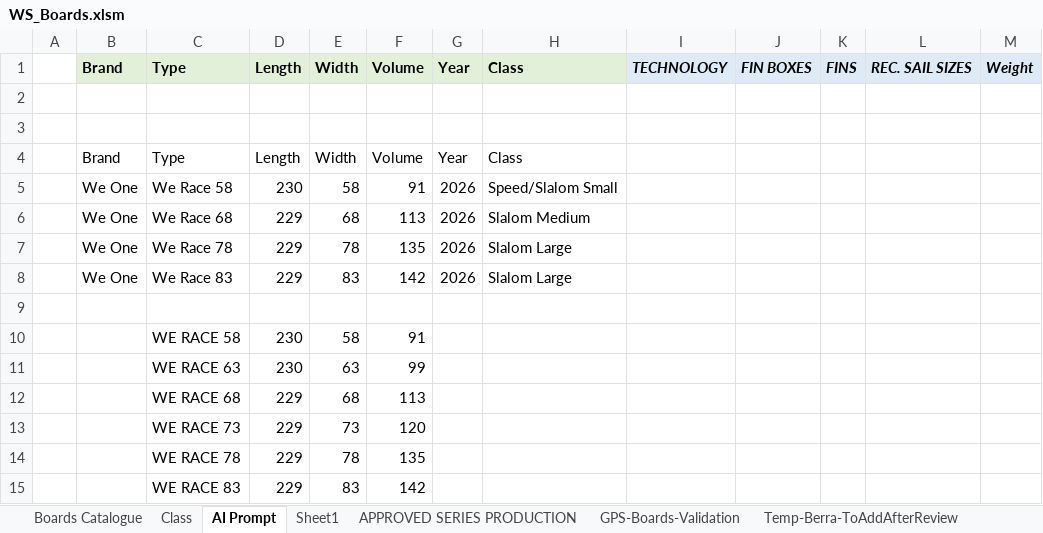
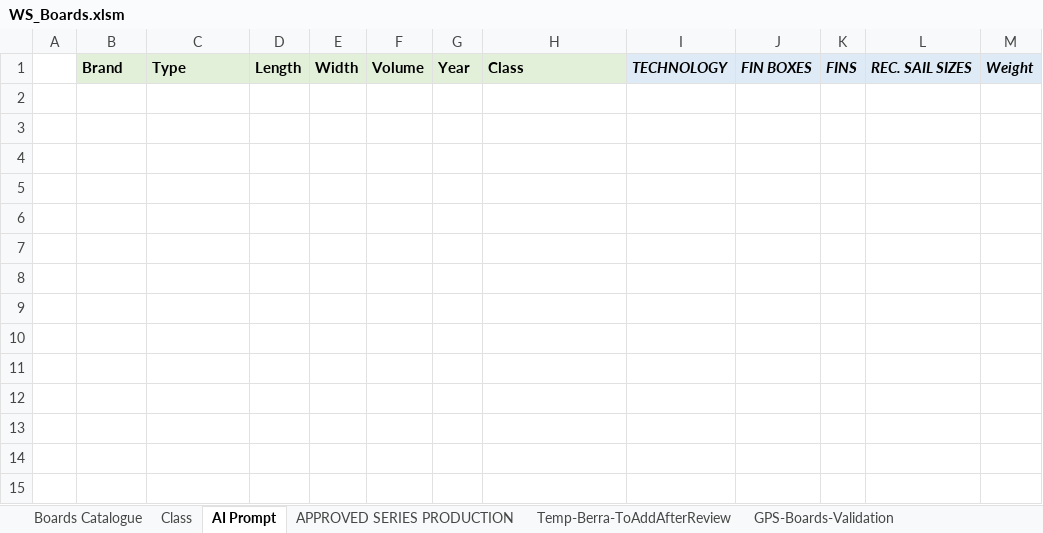
Before and after one commit to bjorn76/WS, an Excel workbook: Boards/WS_Boards.xlsm, sheet AI Prompt, drawn as a sheet; values as stored, in another font and other column widths than the file's, no borders; charts and pictures not drawn; the diff names each change by its address in the sheet, - before the commit and + after, or states it on an @@ line.

```diff
--- a/Boards/WS_Boards.xlsm (sheet AI Prompt)
+++ b/Boards/WS_Boards.xlsm (sheet AI Prompt)
-sheet tab: Sheet1
@@ sheet tab order changed: Boards Catalogue | Class | AI Prompt | APPROVED SERIES PRODUCTION | Temp-Berra-ToAddAfterReview | GPS-Boards-Validation @@
-row 2: (empty)
-row 3: (empty)
-row 4:  | Brand | Type | Length | Width | Volume | Year | Class
-row 5:  | We One | We Race 58 | 230 | 58 | 91 | 2026 | Speed/Slalom Small
-row 6:  | We One | We Race 68 | 229 | 68 | 113 | 2026 | Slalom Medium
-row 7:  | We One | We Race 78 | 229 | 78 | 135 | 2026 | Slalom Large
-row 8:  | We One | We Race 83 | 229 | 83 | 142 | 2026 | Slalom Large
-row 9: (empty)
-row 10:  |  | WE RACE 58 | 230 | 58 | 91
-row 11:  |  | WE RACE 63 | 230 | 63 | 99
-row 12:  |  | WE RACE 68 | 229 | 68 | 113
-row 13:  |  | WE RACE 73 | 229 | 73 | 120
-row 14:  |  | WE RACE 78 | 229 | 78 | 135
-row 15:  |  | WE RACE 83 | 229 | 83 | 142
```
Also changed, not shown: sheet APPROVED SERIES PRODUCTION, sheet Boards Catalogue, other sheet tabs, formulas that keep their value, hidden cells, charts or pictures, Boards/GPS-Speedsurfing-Board-Stats.xlsm, KoF/GPS-Speedsurfing-Users.xlsx, 1 other file.
